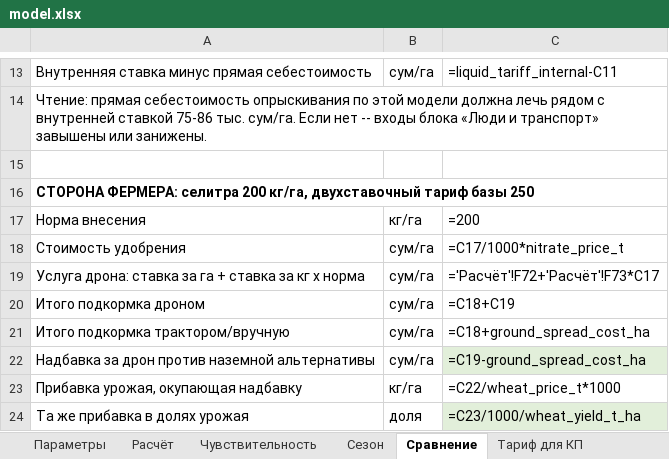
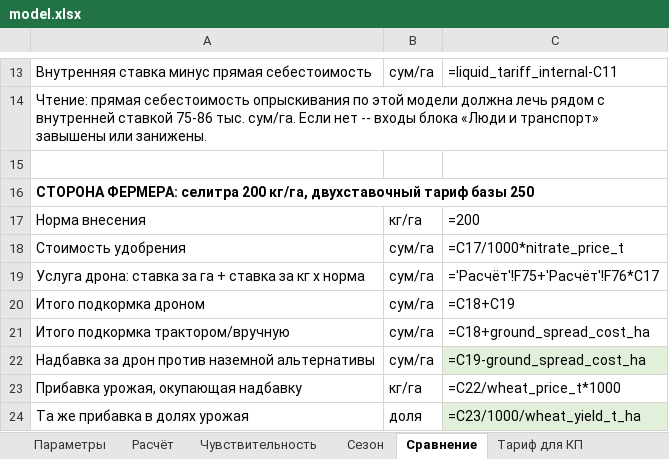
Before and after one commit to sINte3/vehicle-soft, an Excel workbook: docs/research/drone-winter-spreading/model.xlsx, sheet Сравнение, drawn as a sheet; only a part is shown, gaps mark what is left out; values as stored, in another font and other column widths than the file's, no borders; formulas without a stored value are shown as written; the diff names each change by its address in the sheet, - before the commit and + after, or states it on an @@ line.

```diff
--- a/docs/research/drone-winter-spreading/model.xlsx (sheet Сравнение)
+++ b/docs/research/drone-winter-spreading/model.xlsx (sheet Сравнение)
-C19: ='Расчёт'!F72+'Расчёт'!F73*C17
+C19: ='Расчёт'!F75+'Расчёт'!F76*C17
```
Also changed, not shown: sheet Расчёт, sheet Чувствительность, sheet Сезон, sheet Параметры, sheet Тариф для КП, 3 other files.
